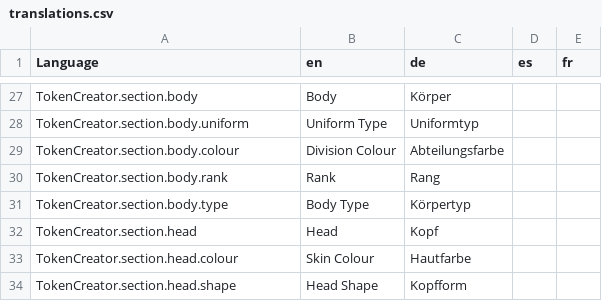
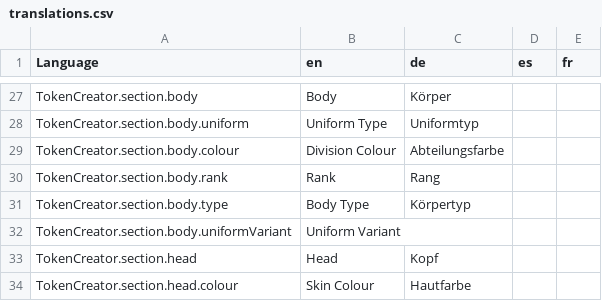
Before and after one commit to bcholmes/StarTrek2d20, a CSV file: translation/translations.csv, drawn as a sheet; only a part is shown, gaps mark what is left out; the shorter side is filled out with more unchanged rows.

Commit message:
initial work on uniform variant support; - break out Monster Maroon uniform into a uniform pack, with the expectation that we might get to a place where we want to load uniforms lazily.

```diff
--- a/translation/translations.csv
+++ b/translation/translations.csv
@@ -31,2 +31,3 @@ TokenCreator.section.body.rank,Rank,Rang,,
 TokenCreator.section.body.type,Body Type,Körpertyp,,
+TokenCreator.section.body.uniformVariant,Uniform Variant,,,
 TokenCreator.section.head,Head,Kopf,,
```
Also changed, not shown: 15 other files.
